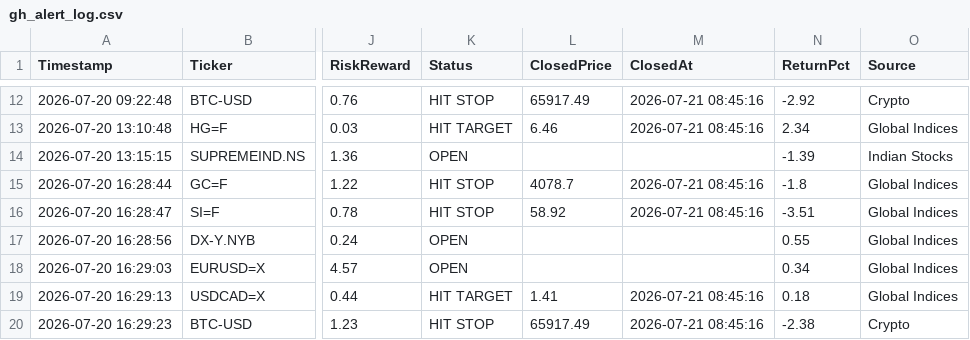
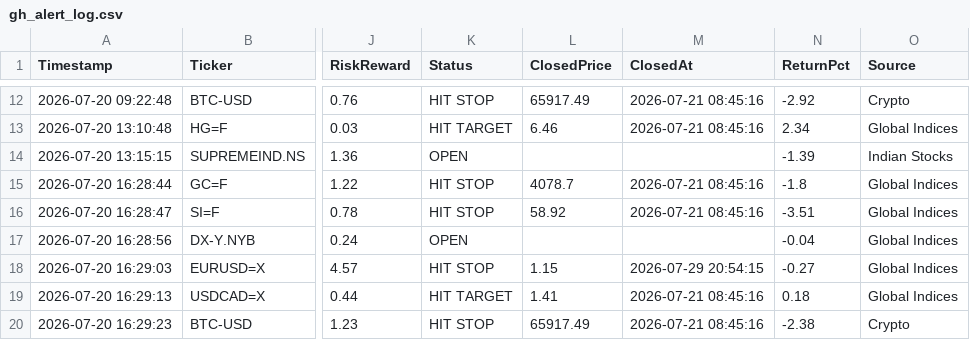
Before and after one commit to pkgfinance2022/MarketPulse, a CSV file: database/gh_alert_log.csv, drawn as a sheet; only a part is shown, gaps mark what is left out; the diff covers the shown part only; the diff names each change by its address in the sheet, - before the commit and + after, or states it on an @@ line.

```diff
--- a/database/gh_alert_log.csv
+++ b/database/gh_alert_log.csv
-N17 (ReturnPct): 0.55
+N17 (ReturnPct): -0.04
-K18 (Status): OPEN
+K18 (Status): HIT STOP
-L18 (ClosedPrice): (empty)
+L18 (ClosedPrice): 1.15
-M18 (ClosedAt): (empty)
+M18 (ClosedAt): 2026-07-29 20:54:15
-N18 (ReturnPct): 0.34
+N18 (ReturnPct): -0.27
```
Also changed, not shown: 97 edited cells elsewhere in this file, 10 other files.
